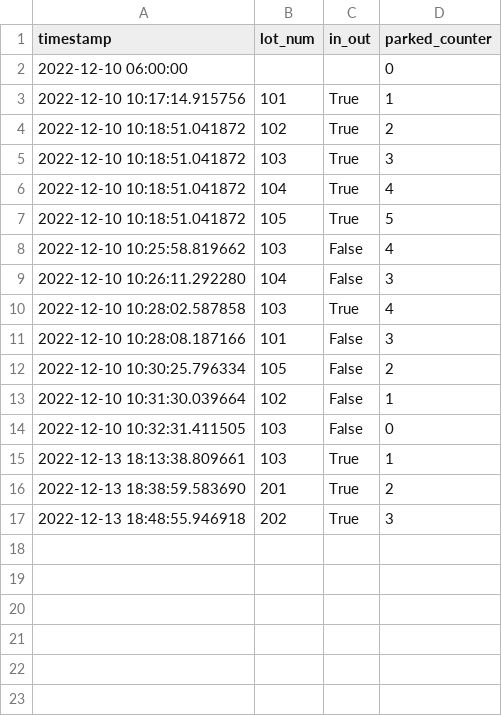
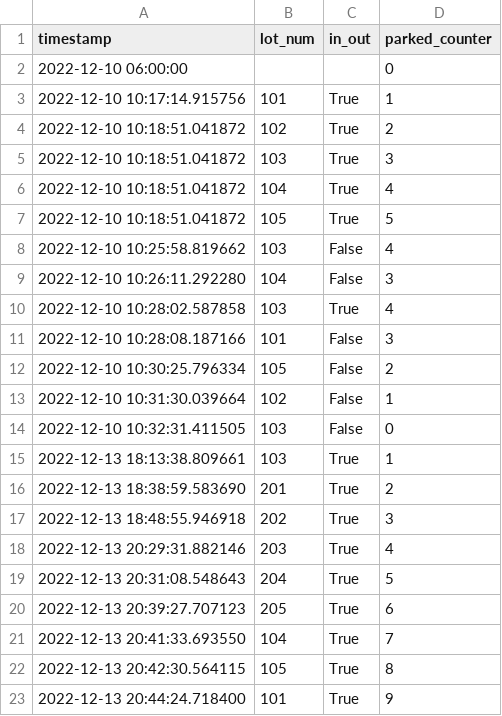
Before and after one commit to LuckyJLA/Parking-Lot-for-ModSim, a CSV file: ParkingLogs.csv, drawn as a sheet; the diff names each change by its address in the sheet, - before the commit and + after, or states it on an @@ line.

```diff
--- a/ParkingLogs.csv
+++ b/ParkingLogs.csv
+row 18: 2022-12-13 20:29:31.882146 | 203 | True | 4
+row 19: 2022-12-13 20:31:08.548643 | 204 | True | 5
+row 20: 2022-12-13 20:39:27.707123 | 205 | True | 6
+row 21: 2022-12-13 20:41:33.693550 | 104 | True | 7
+row 22: 2022-12-13 20:42:30.564115 | 105 | True | 8
+row 23: 2022-12-13 20:44:24.718400 | 101 | True | 9
```
Also changed, not shown: 35 other files.
